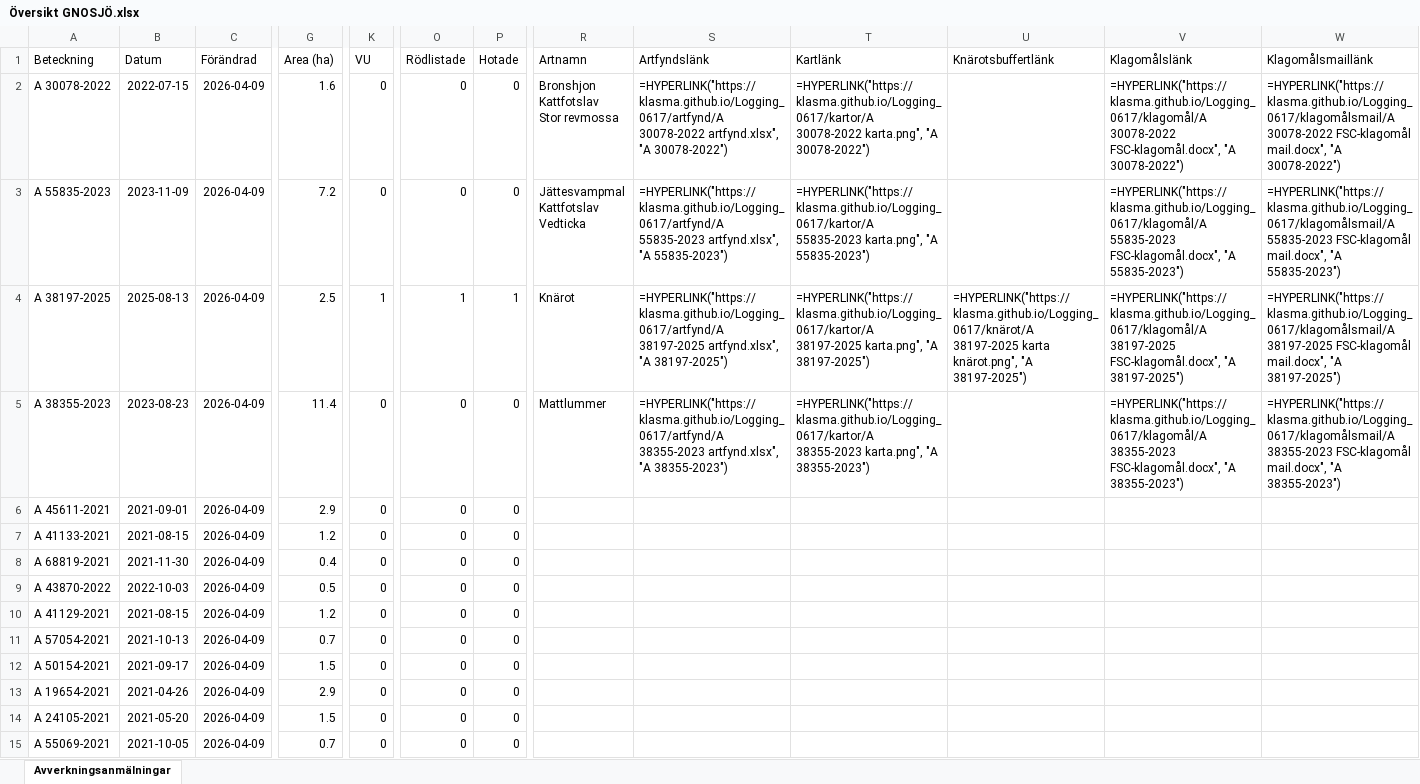
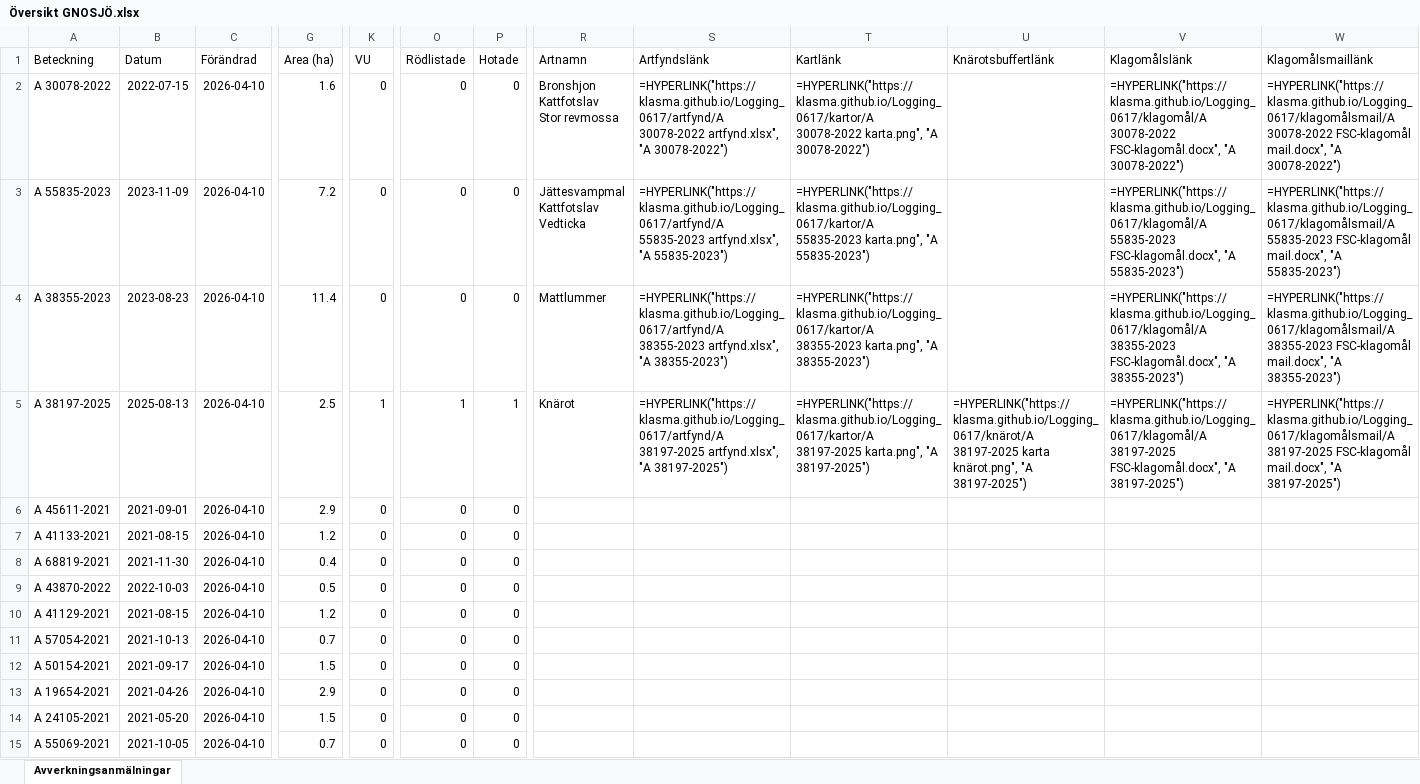
Before and after one commit to klasma/Logging_0617, an Excel workbook: Översikt GNOSJÖ.xlsx, sheet Avverkningsanmälningar, drawn as a sheet; only a part is shown, gaps mark what is left out; values as stored, in another font and other column widths than the file's, no borders; formulas without a stored value are shown as written; the diff covers the shown part only; the diff names each change by its address in the sheet, - before the commit and + after, or states it on an @@ line.

```diff
--- a/Översikt GNOSJÖ.xlsx (sheet Avverkningsanmälningar)
+++ b/Översikt GNOSJÖ.xlsx (sheet Avverkningsanmälningar)
-C2:C15 (Förändrad): 2026-04-09
+C2:C15 (Förändrad): 2026-04-10
-A4 (Beteckning): A 38197-2025
+A4 (Beteckning): A 38355-2023
-B4 (Datum): 2025-08-13
+B4 (Datum): 2023-08-23
-G4 (Area (ha)): 2.5
+G4 (Area (ha)): 11.4
-K4 (VU): 1
+K4 (VU): 0
-O4 (Rödlistade): 1
+O4 (Rödlistade): 0
-P4 (Hotade): 1
+P4 (Hotade): 0
-R4 (Artnamn): Knärot
+R4 (Artnamn): Mattlummer
-S4 (Artfyndslänk): =HYPERLINK("https://klasma.github.io/Logging_0617/artfynd/A 38197-2025 artfynd.xlsx", "A 38197-2025")
+S4 (Artfyndslänk): =HYPERLINK("https://klasma.github.io/Logging_0617/artfynd/A 38355-2023 artfynd.xlsx", "A 38355-2023")
-T4 (Kartlänk): =HYPERLINK("https://klasma.github.io/Logging_0617/kartor/A 38197-2025 karta.png", "A 38197-2025")
+T4 (Kartlänk): =HYPERLINK("https://klasma.github.io/Logging_0617/kartor/A 38355-2023 karta.png", "A 38355-2023")
-U4 (Knärotsbuffertlänk): =HYPERLINK("https://klasma.github.io/Logging_0617/knärot/A 38197-2025 karta knärot.png", "A 38197-2025")
+U4 (Knärotsbuffertlänk): (empty)
-V4 (Klagomålslänk): =HYPERLINK("https://klasma.github.io/Logging_0617/klagomål/A 38197-2025 FSC-klagomål.docx", "A 38197-2025")
+V4 (Klagomålslänk): =HYPERLINK("https://klasma.github.io/Logging_0617/klagomål/A 38355-2023 FSC-klagomål.docx", "A 38355-2023")
-W4 (Klagomålsmaillänk): =HYPERLINK("https://klasma.github.io/Logging_0617/klagomålsmail/A 38197-2025 FSC-klagomål mail.docx", "A 38197-2025")
+W4 (Klagomålsmaillänk): =HYPERLINK("https://klasma.github.io/Logging_0617/klagomålsmail/A 38355-2023 FSC-klagomål mail.docx", "A 38355-2023")
-A5 (Beteckning): A 38355-2023
+A5 (Beteckning): A 38197-2025
-B5 (Datum): 2023-08-23
+B5 (Datum): 2025-08-13
-G5 (Area (ha)): 11.4
+G5 (Area (ha)): 2.5
-K5 (VU): 0
+K5 (VU): 1
-O5 (Rödlistade): 0
+O5 (Rödlistade): 1
-P5 (Hotade): 0
+P5 (Hotade): 1
-R5 (Artnamn): Mattlummer
+R5 (Artnamn): Knärot
-S5 (Artfyndslänk): =HYPERLINK("https://klasma.github.io/Logging_0617/artfynd/A 38355-2023 artfynd.xlsx", "A 38355-2023")
+S5 (Artfyndslänk): =HYPERLINK("https://klasma.github.io/Logging_0617/artfynd/A 38197-2025 artfynd.xlsx", "A 38197-2025")
-T5 (Kartlänk): =HYPERLINK("https://klasma.github.io/Logging_0617/kartor/A 38355-2023 karta.png", "A 38355-2023")
+T5 (Kartlänk): =HYPERLINK("https://klasma.github.io/Logging_0617/kartor/A 38197-2025 karta.png", "A 38197-2025")
-U5 (Knärotsbuffertlänk): (empty)
+U5 (Knärotsbuffertlänk): =HYPERLINK("https://klasma.github.io/Logging_0617/knärot/A 38197-2025 karta knärot.png", "A 38197-2025")
-V5 (Klagomålslänk): =HYPERLINK("https://klasma.github.io/Logging_0617/klagomål/A 38355-2023 FSC-klagomål.docx", "A 38355-2023")
+V5 (Klagomålslänk): =HYPERLINK("https://klasma.github.io/Logging_0617/klagomål/A 38197-2025 FSC-klagomål.docx", "A 38197-2025")
-W5 (Klagomålsmaillänk): =HYPERLINK("https://klasma.github.io/Logging_0617/klagomålsmail/A 38355-2023 FSC-klagomål mail.docx", "A 38355-2023")
+W5 (Klagomålsmaillänk): =HYPERLINK("https://klasma.github.io/Logging_0617/klagomålsmail/A 38197-2025 FSC-klagomål mail.docx", "A 38197-2025")
```
Also changed, not shown: 918 edited cells elsewhere in this sheet, artfynd/A 30078-2022 artfynd.xlsx, artfynd/A 38197-2025 artfynd.xlsx, 19 other files.
